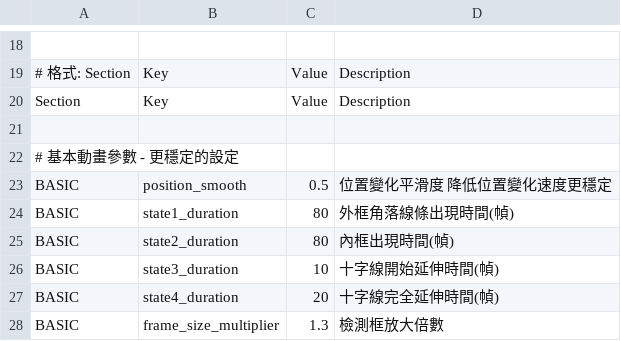
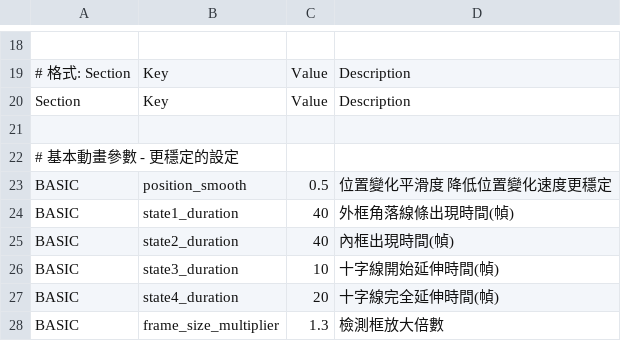
Before and after one commit to RavennaNMA/project_v2, a CSV file: config/anim_config.csv, drawn as a sheet; only a part is shown, gaps mark what is left out.

```diff
--- a/config/anim_config.csv
+++ b/config/anim_config.csv
@@ -23,4 +23,4 @@ Section,Key,Value,Description
 BASIC,position_smooth,0.5,位置變化平滑度 降低位置變化速度更穩定
-BASIC,state1_duration,80,外框角落線條出現時間(幀)
-BASIC,state2_duration,80,內框出現時間(幀)
+BASIC,state1_duration,40,外框角落線條出現時間(幀)
+BASIC,state2_duration,40,內框出現時間(幀)
 BASIC,state3_duration,10,十字線開始延伸時間(幀)
```
Also changed, not shown: config/period_config.csv, 12 other files.
